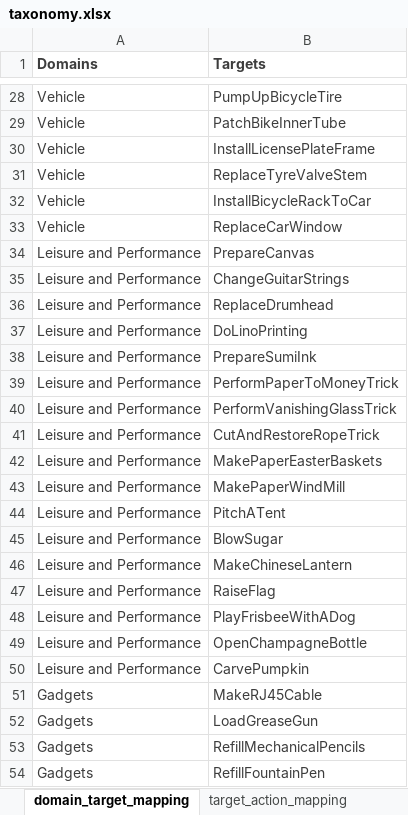
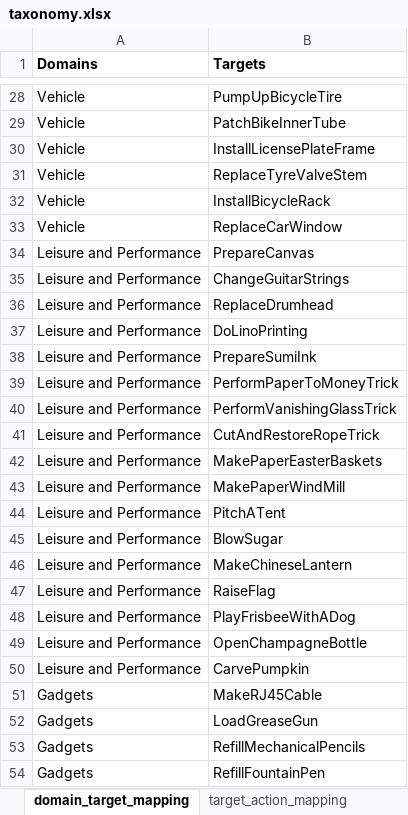
Before and after one commit to coin-dataset/annotations, an Excel workbook: taxonomy.xlsx, sheet domain_target_mapping, drawn as a sheet; only a part is shown, gaps mark what is left out; values as stored, in another font and other column widths than the file's, no borders; the diff covers the shown part only; the diff names each change by its address in the sheet, - before the commit and + after, or states it on an @@ line.

```diff
--- a/taxonomy.xlsx (sheet domain_target_mapping)
+++ b/taxonomy.xlsx (sheet domain_target_mapping)
-A1:B54 text colour: #3D3D3D
+A1:B54 text colour: black
-B32 (Targets): InstallBicycleRackToCar
+B32 (Targets): InstallBicycleRack
```
Also changed, not shown: 2 edited cells and cell formats elsewhere in this sheet, sheet target_action_mapping, 1 other file.
